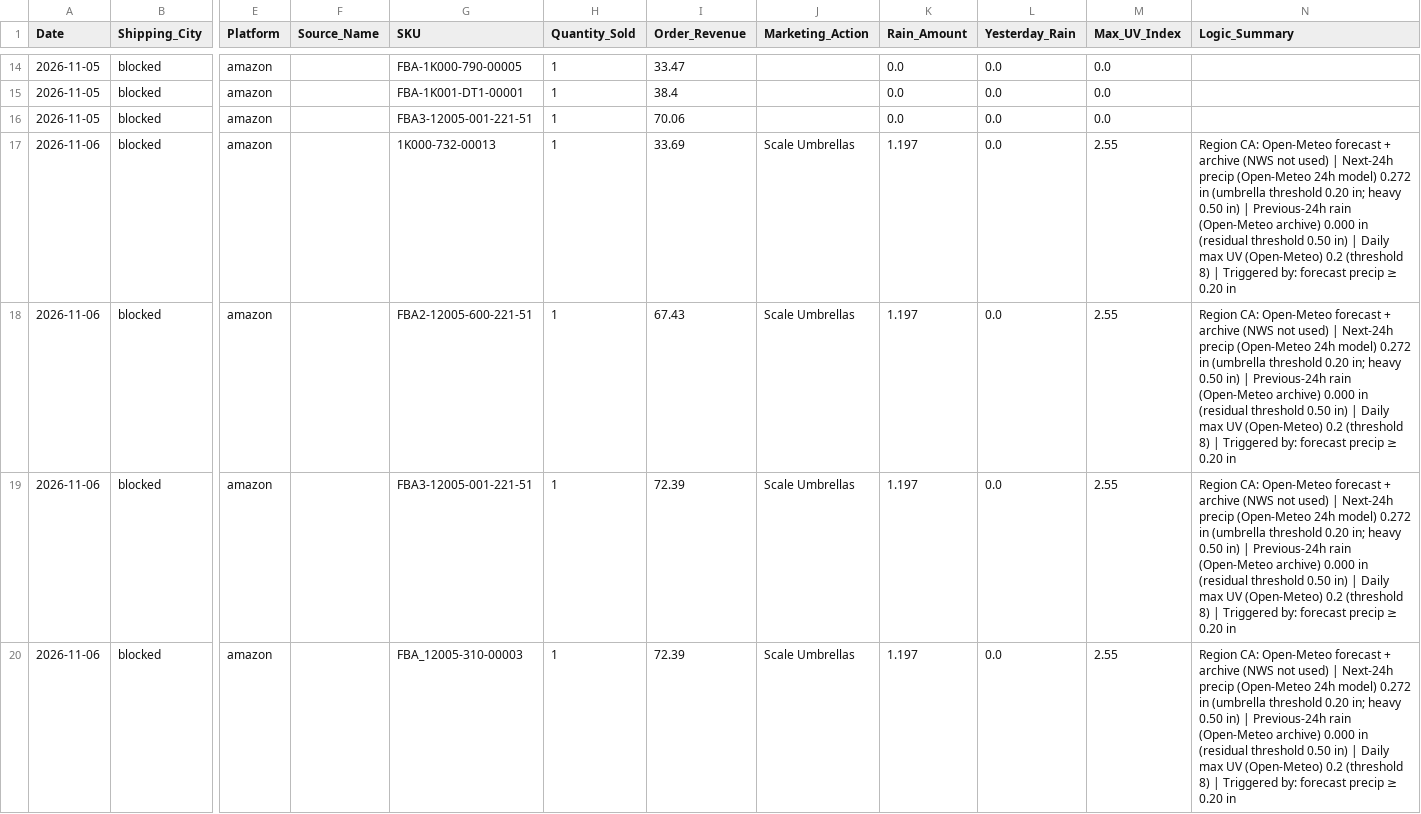
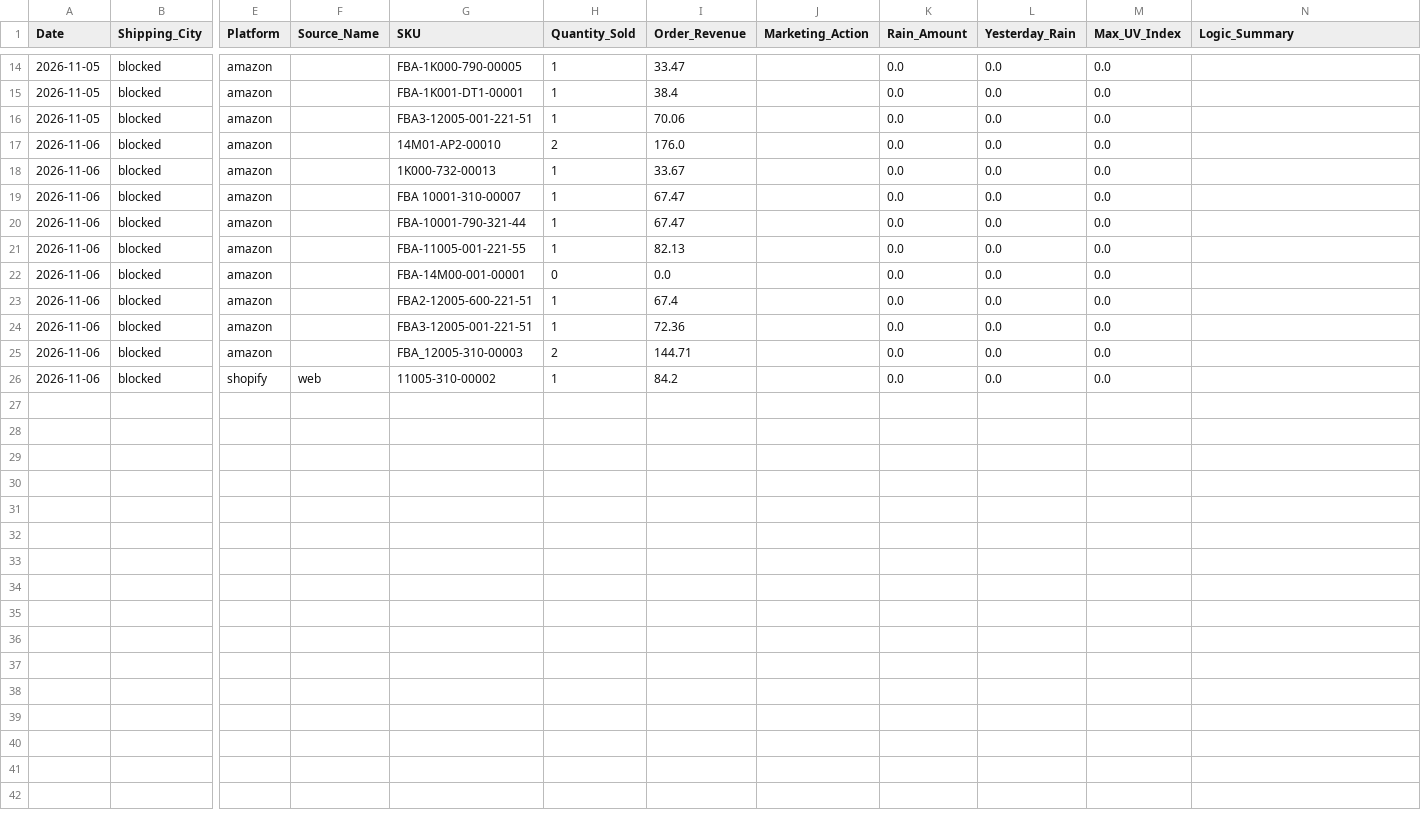
Before and after one commit to WeathermanInc/marketing-weather-engine, a CSV file: data/weather_pulse_sales_bridge_ca_preview.csv, drawn as a sheet; only a part is shown, gaps mark what is left out; addresses are those after the commit; rows hold the shown columns only; the diff names each change by its address in the sheet, - before the commit and + after, or states it on an @@ line.

```diff
--- a/data/weather_pulse_sales_bridge_ca_preview.csv
+++ b/data/weather_pulse_sales_bridge_ca_preview.csv
+row 17: 2026-11-06 | blocked | amazon |  | 14M01-AP2-00010 | 2 | 176.0 |  | 0.0 | 0.0 | 0.0
-I18 (Order_Revenue): 33.69
+I18 (Order_Revenue): 33.67
-J18 (Marketing_Action): Scale Umbrellas
+J18 (Marketing_Action): (empty)
-K18 (Rain_Amount): 1.197
+K18 (Rain_Amount): 0.0
-M18 (Max_UV_Index): 2.55
+M18 (Max_UV_Index): 0.0
-N18 (Logic_Summary): Region CA: Open-Meteo forecast + archive (NWS not used) | Next-24h precip (Open-Meteo 24h model) 0.272 in (umbrella threshold 0.20 in; heavy 0.50 in) | Previous-24h rain (Open-Meteo archive) 0.000 in (residual threshold 0.50 in) | Daily max UV (Open-Meteo) 0.2 (threshold 8) | Triggered by: forecast precip ≥ 0.20 in
+N18 (Logic_Summary): (empty)
+row 19: 2026-11-06 | blocked | amazon |  | FBA 10001-310-00007 | 1 | 67.47 |  | 0.0 | 0.0 | 0.0
+row 20: 2026-11-06 | blocked | amazon |  | FBA-10001-790-321-44 | 1 | 67.47 |  | 0.0 | 0.0 | 0.0
+row 21: 2026-11-06 | blocked | amazon |  | FBA-11005-001-221-55 | 1 | 82.13 |  | 0.0 | 0.0 | 0.0
+row 22: 2026-11-06 | blocked | amazon |  | FBA-14M00-001-00001 | 0 | 0.0 |  | 0.0 | 0.0 | 0.0
-I23 (Order_Revenue): 67.43
+I23 (Order_Revenue): 67.4
-J23:J25 (Marketing_Action): Scale Umbrellas
+J23:J25 (Marketing_Action): (empty)
-K23:K25 (Rain_Amount): 1.197
+K23:K25 (Rain_Amount): 0.0
-M23:M25 (Max_UV_Index): 2.55
+M23:M25 (Max_UV_Index): 0.0
-N23:N25 (Logic_Summary): Region CA: Open-Meteo forecast + archive (NWS not used) | Next-24h precip (Open-Meteo 24h model) 0.272 in (umbrella threshold 0.20 in; heavy 0.50 in) | Previous-24h rain (Open-Meteo archive) 0.000 in (residual threshold 0.50 in) | Daily max UV (Open-Meteo) 0.2 (threshold 8) | Triggered by: forecast precip ≥ 0.20 in
+N23:N25 (Logic_Summary): (empty)
-I24 (Order_Revenue): 72.39
+I24 (Order_Revenue): 72.36
-H25 (Quantity_Sold): 1
+H25 (Quantity_Sold): 2
-I25 (Order_Revenue): 72.39
+I25 (Order_Revenue): 144.71
+row 26: 2026-11-06 | blocked | shopify | web | 11005-310-00002 | 1 | 84.2 |  | 0.0 | 0.0 | 0.0
```
Also changed, not shown: data/city_sales_overlay.csv, data/weather_pulse_sales_bridge_uk_preview.csv, 6 other files.
